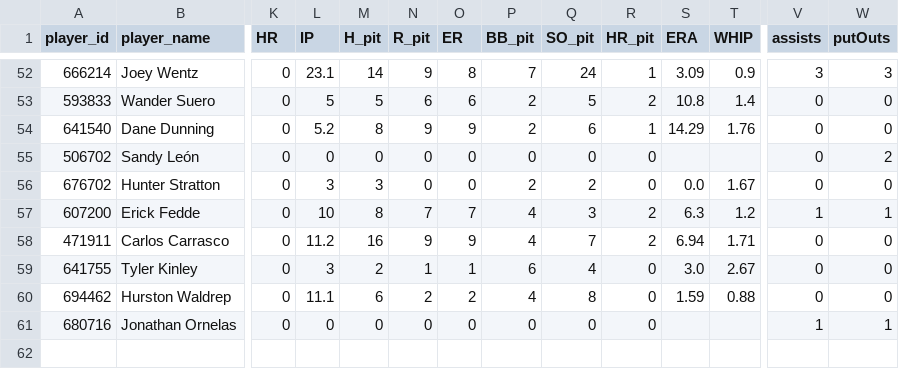
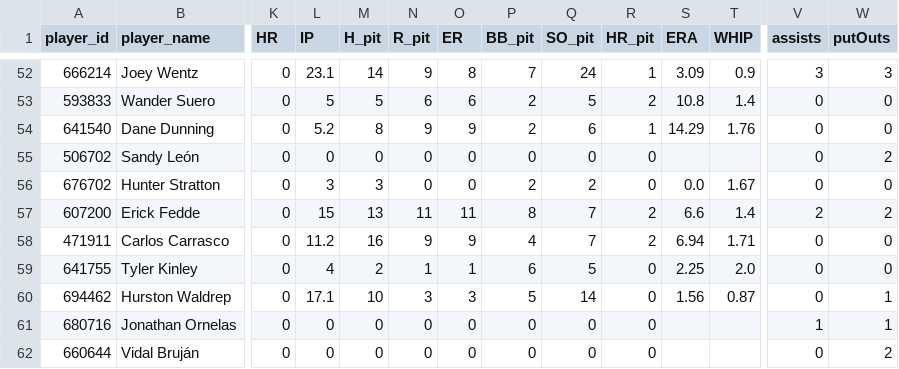
Before and after one commit to Floodplain4/Braves_Stats, a CSV file: braves_player_season_totals.csv, drawn as a sheet; only a part is shown, gaps mark what is left out; rows hold the shown columns only; the diff covers the shown part only; the diff names each change by its address in the sheet, - before the commit and + after, or states it on an @@ line.

```diff
--- a/braves_player_season_totals.csv
+++ b/braves_player_season_totals.csv
-L57 (IP): 10
+L57 (IP): 15
-M57 (H_pit): 8
+M57 (H_pit): 13
-N57 (R_pit): 7
+N57 (R_pit): 11
-O57 (ER): 7
+O57 (ER): 11
-P57 (BB_pit): 4
+P57 (BB_pit): 8
-Q57 (SO_pit): 3
+Q57 (SO_pit): 7
-S57 (ERA): 6.3
+S57 (ERA): 6.6
-T57 (WHIP): 1.2
+T57 (WHIP): 1.4
-V57 (assists): 1
+V57 (assists): 2
-W57 (putOuts): 1
+W57 (putOuts): 2
-L59 (IP): 3
+L59 (IP): 4
-Q59 (SO_pit): 4
+Q59 (SO_pit): 5
-S59 (ERA): 3.0
+S59 (ERA): 2.25
-T59 (WHIP): 2.67
+T59 (WHIP): 2.0
-L60 (IP): 11.1
+L60 (IP): 17.1
-M60 (H_pit): 6
+M60 (H_pit): 10
-N60 (R_pit): 2
+N60 (R_pit): 3
-O60 (ER): 2
+O60 (ER): 3
-P60 (BB_pit): 4
+P60 (BB_pit): 5
-Q60 (SO_pit): 8
+Q60 (SO_pit): 14
-S60 (ERA): 1.59
+S60 (ERA): 1.56
-T60 (WHIP): 0.88
+T60 (WHIP): 0.87
-W60 (putOuts): 0
+W60 (putOuts): 1
+row 62: 660644 | Vidal Bruján | 0 | 0 | 0 | 0 | 0 | 0 | 0 | 0 |  |  | 0 | 2
```
Also changed, not shown: 96 edited cells elsewhere in this file.
